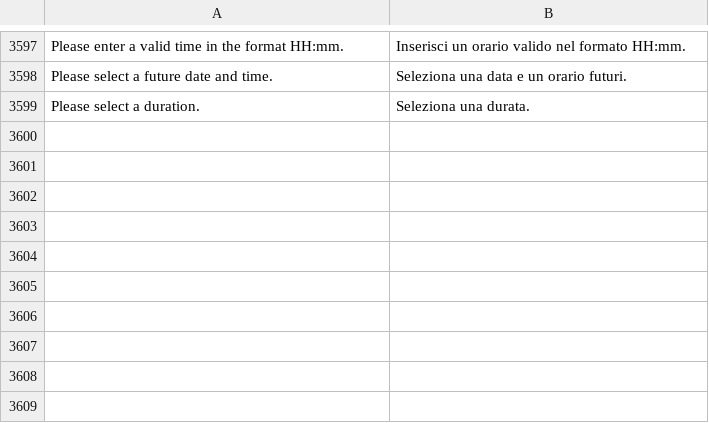
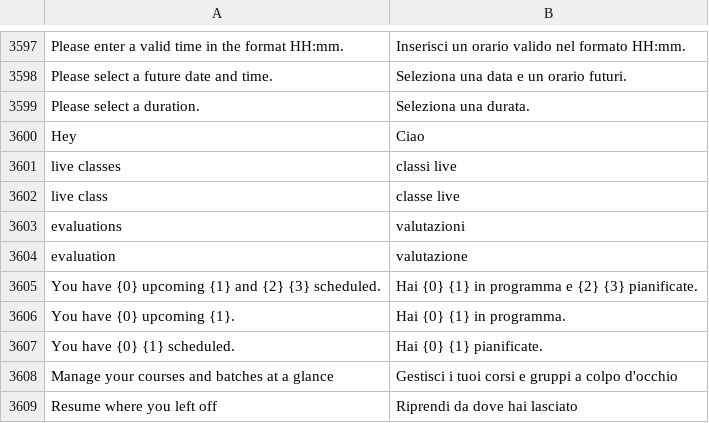
Before and after one commit to mrossi-os/lms, a CSV file: lms/translations/it.csv, drawn as a sheet; only a part is shown, gaps mark what is left out; the diff names each change by its address in the sheet, - before the commit and + after, or states it on an @@ line.

Commit message:
add translations

```diff
--- a/lms/translations/it.csv
+++ b/lms/translations/it.csv
+row 3600: Hey | Ciao
+row 3601: live classes | classi live
+row 3602: live class | classe live
+row 3603: evaluations | valutazioni
+row 3604: evaluation | valutazione
+row 3605: You have {0} upcoming {1} and {2} {3} scheduled. | Hai {0} {1} in programma e {2} {3} pianificate.
+row 3606: You have {0} upcoming {1}. | Hai {0} {1} in programma.
+row 3607: You have {0} {1} scheduled. | Hai {0} {1} pianificate.
+row 3608: Manage your courses and batches at a glance | Gestisci i tuoi corsi e gruppi a colpo d'occhio
+row 3609: Resume where you left off | Riprendi da dove hai lasciato
```
Also changed, not shown: 1 other file.
